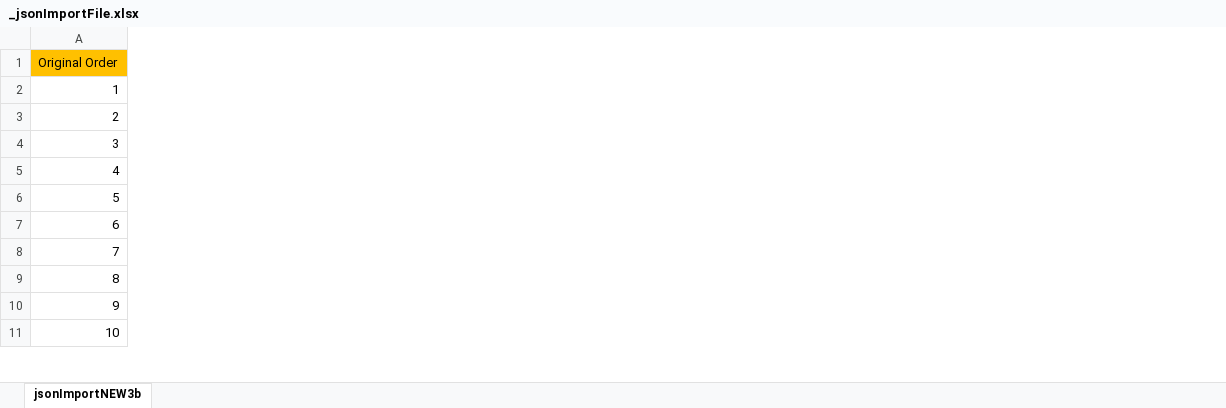
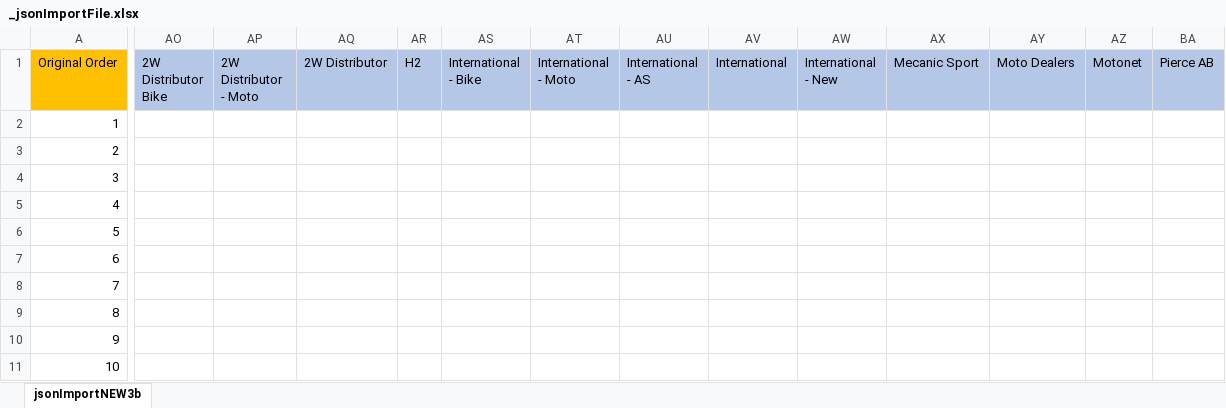
Before and after one commit to emchar1/Workbook100, an Excel workbook: JSON/_jsonImportFile.xlsx, sheet jsonImportNEW3b, drawn as a sheet; only a part is shown, gaps mark what is left out; values as stored, in another font and other column widths than the file's, no borders; the diff covers the shown part only; the diff names each change by its address in the sheet, - before the commit and + after, or states it on an @@ line.

```diff
--- a/JSON/_jsonImportFile.xlsx (sheet jsonImportNEW3b)
+++ b/JSON/_jsonImportFile.xlsx (sheet jsonImportNEW3b)
+column AO (2W Distributor Bike), empty
+column AP (2W Distributor - Moto), empty
+column AQ (2W Distributor), empty
+column AR (H2), empty
+column AS (International - Bike), empty
+column AT (International - Moto), empty
+column AU (International - AS), empty
+column AV (International), empty
+column AW (International - New), empty
+column AX (Mecanic Sport), empty
+column AY (Moto Dealers), empty
+column AZ (Motonet), empty
+column BA (Pierce AB), empty
```
Also changed, not shown: 2 added columns elsewhere in this sheet, formulas that keep their value, 8 other files.
